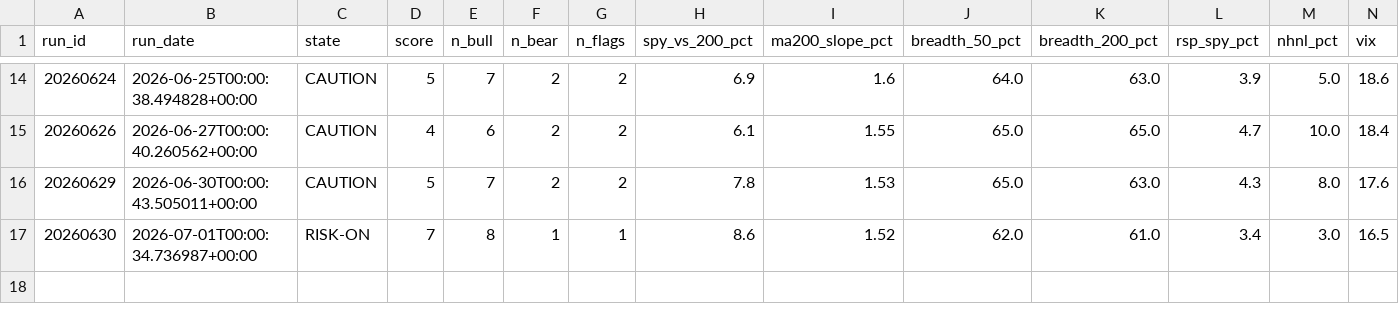
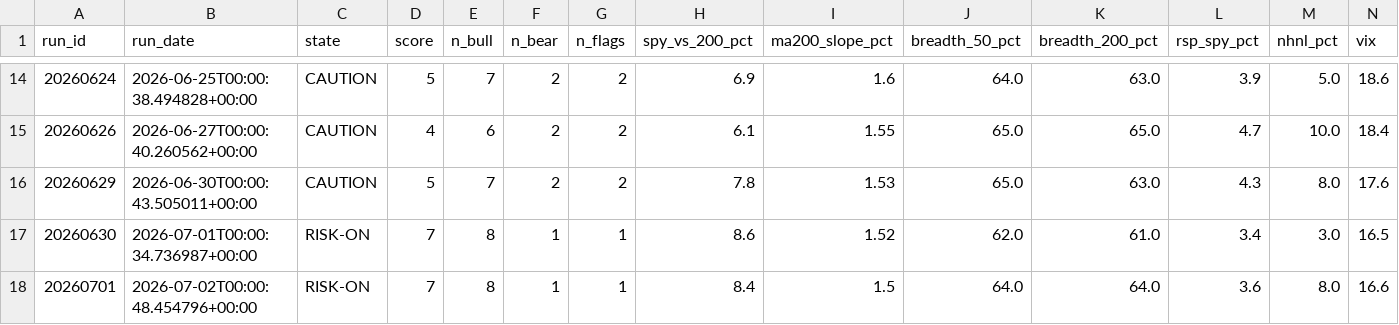
Before and after one commit to mthli/skills, a CSV file: regime-scan/state/history.csv, drawn as a sheet; only a part is shown, gaps mark what is left out; rows hold the shown columns only; the diff names each change by its address in the sheet, - before the commit and + after, or states it on an @@ line.

```diff
--- a/regime-scan/state/history.csv
+++ b/regime-scan/state/history.csv
+row 18: 20260701 | 2026-07-02T00:00:48.454796+00:00 | RISK-ON | 7 | 8 | 1 | 1 | 8.4 | 1.5 | 64.0 | 64.0 | 3.6 | 8.0 | 16.6
```
Also changed, not shown: base-breakout-scan/state/history.csv, 3 other files.
